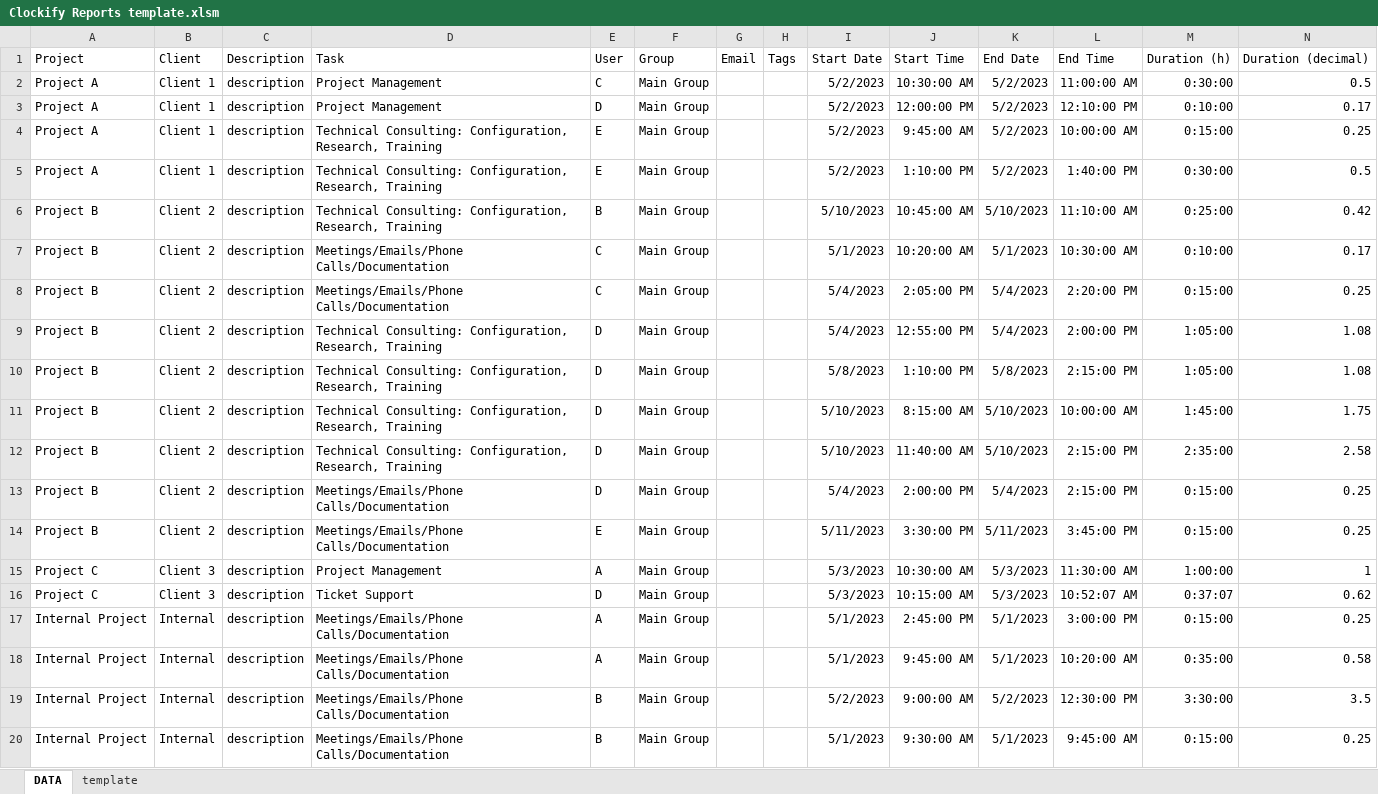
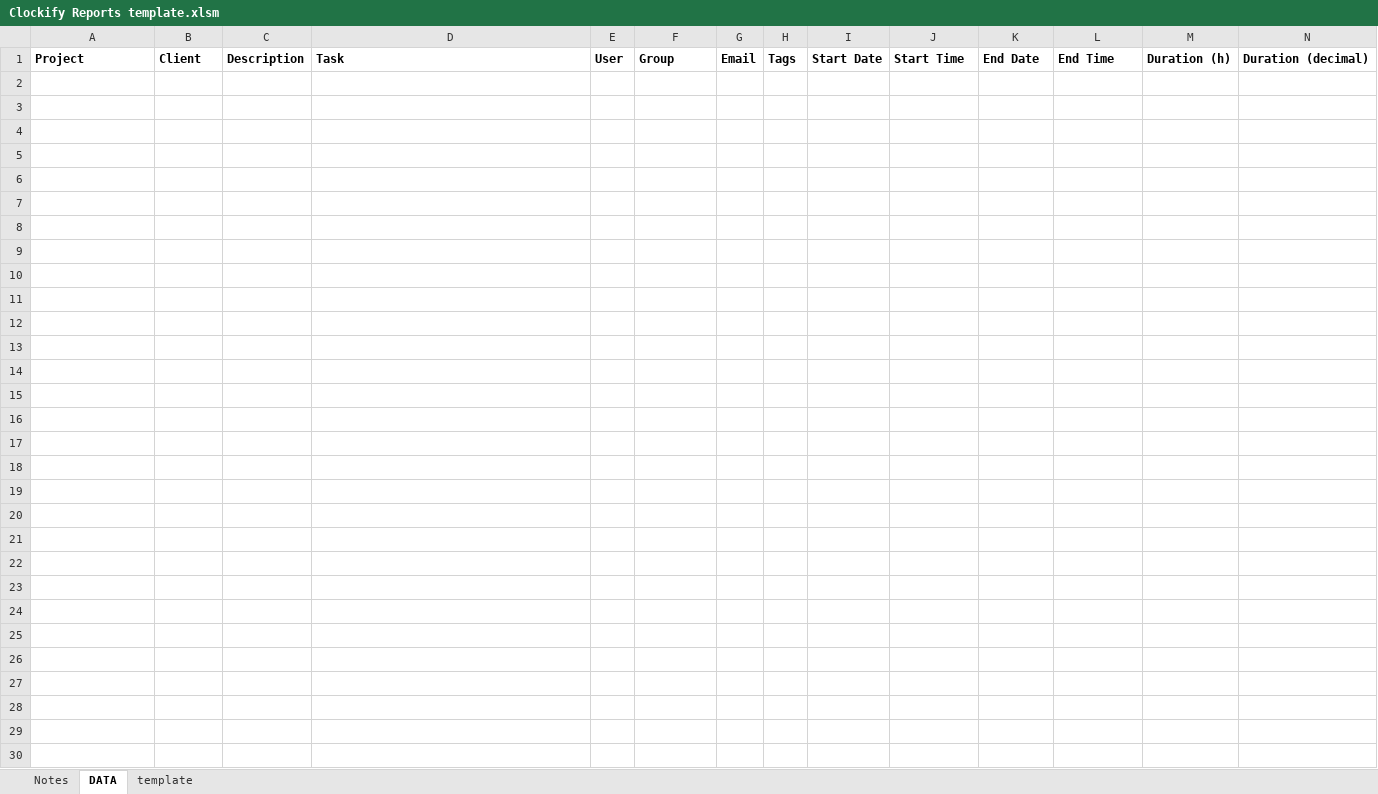
Before and after one commit to rparkerjr/MS-Excel, an Excel workbook: Clockify/Clockify Reports template.xlsm, sheet DATA, drawn as a sheet; only a part is shown; values as stored, in another font and other column widths than the file's, no borders; table styles not drawn; the diff covers the shown part only; the diff names each change by its address in the sheet, - before the commit and + after, or states it on an @@ line.

Commit message:
Newer version of the xlsm

```diff
--- a/Clockify/Clockify Reports template.xlsm (sheet DATA)
+++ b/Clockify/Clockify Reports template.xlsm (sheet DATA)
+sheet tab: Notes
-A1:N1 bold: off
+A1:N1 bold: on
-row 2: Project A | Client 1 | description | Project Management | C | Main Group |  |  | 5/2/2023 | 10:30:00 AM | 5/2/2023 | 11:00:00 AM | 0:30:00 | 0.5
-row 3: Project A | Client 1 | description | Project Management | D | Main Group |  |  | 5/2/2023 | 12:00:00 PM | 5/2/2023 | 12:10:00 PM | 0:10:00 | 0.17
-row 4: Project A | Client 1 | description | Technical Consulting: Configuration, Research, Training | E | Main Group |  |  | 5/2/2023 | 9:45:00 AM | 5/2/2023 | 10:00:00 AM | 0:15:00 | 0.25
-row 5: Project A | Client 1 | description | Technical Consulting: Configuration, Research, Training | E | Main Group |  |  | 5/2/2023 | 1:10:00 PM | 5/2/2023 | 1:40:00 PM | 0:30:00 | 0.5
-row 6: Project B | Client 2 | description | Technical Consulting: Configuration, Research, Training | B | Main Group |  |  | 5/10/2023 | 10:45:00 AM | 5/10/2023 | 11:10:00 AM | 0:25:00 | 0.42
-row 7: Project B | Client 2 | description | Meetings/Emails/Phone Calls/Documentation | C | Main Group |  |  | 5/1/2023 | 10:20:00 AM | 5/1/2023 | 10:30:00 AM | 0:10:00 | 0.17
-row 8: Project B | Client 2 | description | Meetings/Emails/Phone Calls/Documentation | C | Main Group |  |  | 5/4/2023 | 2:05:00 PM | 5/4/2023 | 2:20:00 PM | 0:15:00 | 0.25
-row 9: Project B | Client 2 | description | Technical Consulting: Configuration, Research, Training | D | Main Group |  |  | 5/4/2023 | 12:55:00 PM | 5/4/2023 | 2:00:00 PM | 1:05:00 | 1.08
-row 10: Project B | Client 2 | description | Technical Consulting: Configuration, Research, Training | D | Main Group |  |  | 5/8/2023 | 1:10:00 PM | 5/8/2023 | 2:15:00 PM | 1:05:00 | 1.08
-row 11: Project B | Client 2 | description | Technical Consulting: Configuration, Research, Training | D | Main Group |  |  | 5/10/2023 | 8:15:00 AM | 5/10/2023 | 10:00:00 AM | 1:45:00 | 1.75
-row 12: Project B | Client 2 | description | Technical Consulting: Configuration, Research, Training | D | Main Group |  |  | 5/10/2023 | 11:40:00 AM | 5/10/2023 | 2:15:00 PM | 2:35:00 | 2.58
-row 13: Project B | Client 2 | description | Meetings/Emails/Phone Calls/Documentation | D | Main Group |  |  | 5/4/2023 | 2:00:00 PM | 5/4/2023 | 2:15:00 PM | 0:15:00 | 0.25
-row 14: Project B | Client 2 | description | Meetings/Emails/Phone Calls/Documentation | E | Main Group |  |  | 5/11/2023 | 3:30:00 PM | 5/11/2023 | 3:45:00 PM | 0:15:00 | 0.25
-row 15: Project C | Client 3 | description | Project Management | A | Main Group |  |  | 5/3/2023 | 10:30:00 AM | 5/3/2023 | 11:30:00 AM | 1:00:00 | 1
-row 16: Project C | Client 3 | description | Ticket Support | D | Main Group |  |  | 5/3/2023 | 10:15:00 AM | 5/3/2023 | 10:52:07 AM | 0:37:07 | 0.62
-row 17: Internal Project | Internal | description | Meetings/Emails/Phone Calls/Documentation | A | Main Group |  |  | 5/1/2023 | 2:45:00 PM | 5/1/2023 | 3:00:00 PM | 0:15:00 | 0.25
-row 18: Internal Project | Internal | description | Meetings/Emails/Phone Calls/Documentation | A | Main Group |  |  | 5/1/2023 | 9:45:00 AM | 5/1/2023 | 10:20:00 AM | 0:35:00 | 0.58
-row 19: Internal Project | Internal | description | Meetings/Emails/Phone Calls/Documentation | B | Main Group |  |  | 5/2/2023 | 9:00:00 AM | 5/2/2023 | 12:30:00 PM | 3:30:00 | 3.5
-row 20: Internal Project | Internal | description | Meetings/Emails/Phone Calls/Documentation | B | Main Group |  |  | 5/1/2023 | 9:30:00 AM | 5/1/2023 | 9:45:00 AM | 0:15:00 | 0.25
```
Also changed, not shown: 7 removed rows elsewhere in this sheet, sheet template.
